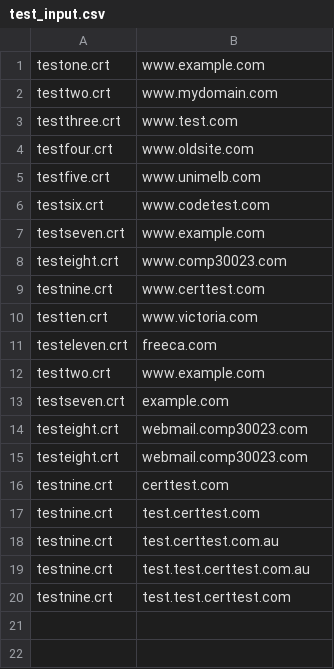
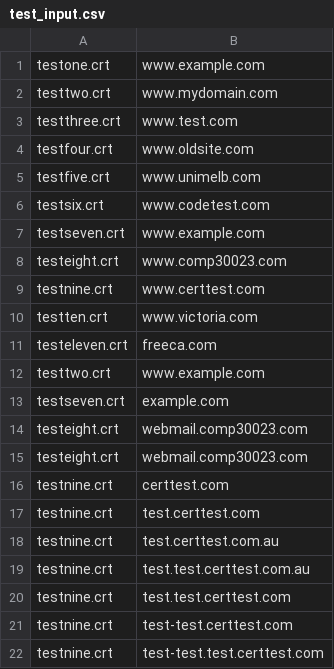
Before and after one commit to MarsXue/TLS-Certificate-Check, a CSV file: sample_certs/test_input.csv, drawn as a sheet.

Commit message:
test

```diff
--- a/sample_certs/test_input.csv
+++ b/sample_certs/test_input.csv
@@ -20 +20,3 @@ testnine.crt,test.test.certtest.com.au
 testnine.crt,test.test.certtest.com
+testnine.crt,test-test.certtest.com
+testnine.crt,test-test.test.certtest.com
```
Also changed, not shown: 1 other file.
